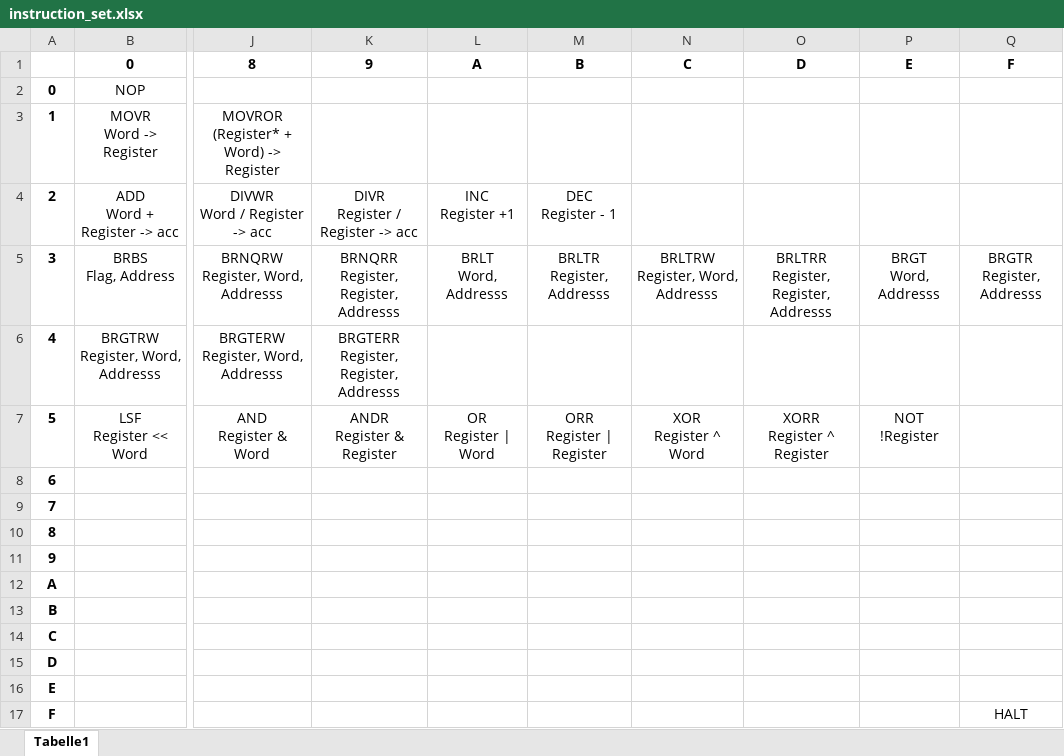
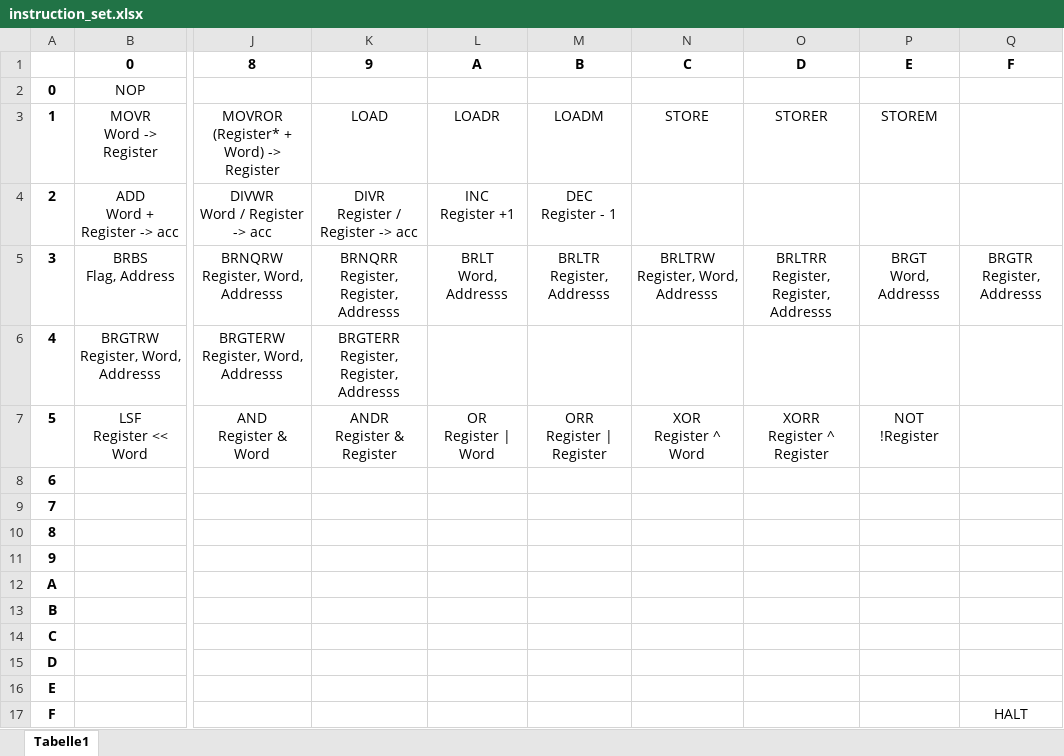
Before and after one commit to 0xffset/0x, an Excel workbook: instruction_set.xlsx, sheet Tabelle1, drawn as a sheet; only a part is shown, gaps mark what is left out; values as stored, in another font and other column widths than the file's, no borders; the diff names each change by its address in the sheet, - before the commit and + after, or states it on an @@ line.

```diff
--- a/instruction_set.xlsx (sheet Tabelle1)
+++ b/instruction_set.xlsx (sheet Tabelle1)
-K3: (empty)
+K3: LOAD
-L3: (empty)
+L3: LOADR
-M3: (empty)
+M3: LOADM
-N3: (empty)
+N3: STORE
-O3: (empty)
+O3: STORER
-P3: (empty)
+P3: STOREM
```
Also changed, not shown: 10 other files.
